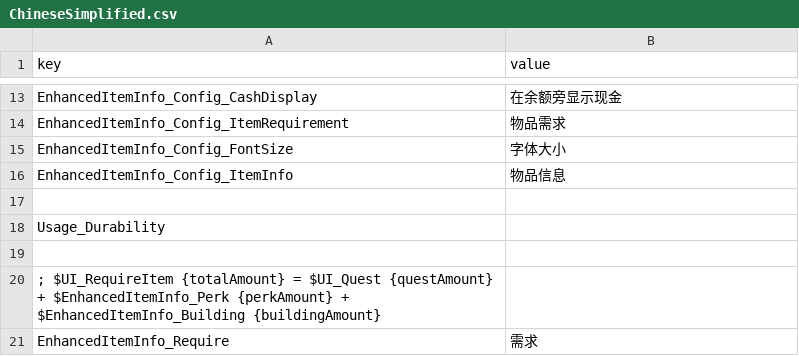
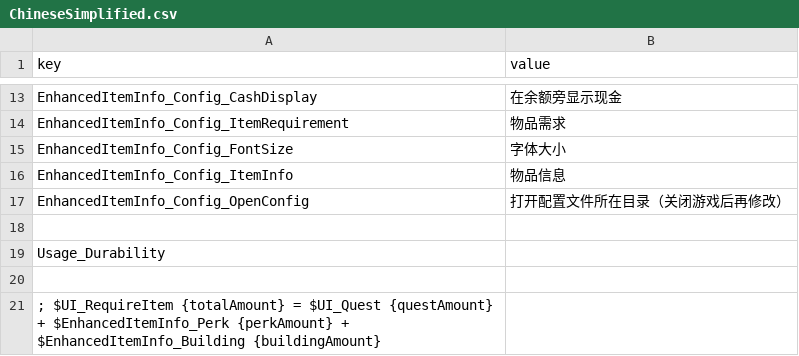
Before and after one commit to frostylight/EnhancedItemInfo, a CSV file: Localization/Localization/ChineseSimplified.csv, drawn as a sheet; only a part is shown, gaps mark what is left out; the shorter side is filled out with more unchanged rows.

Commit message:
(enhance) 修改了配置文件位置，避免在更新时覆盖

```diff
--- a/Localization/Localization/ChineseSimplified.csv
+++ b/Localization/Localization/ChineseSimplified.csv
@@ -16,2 +16,3 @@ EnhancedItemInfo_Config_FontSize, 字体大小
 EnhancedItemInfo_Config_ItemInfo, 物品信息
+EnhancedItemInfo_Config_OpenConfig, 打开配置文件所在目录（关闭游戏后再修改）
 
```
Also changed, not shown: Localization/Localization/English.csv, 2 other files.
